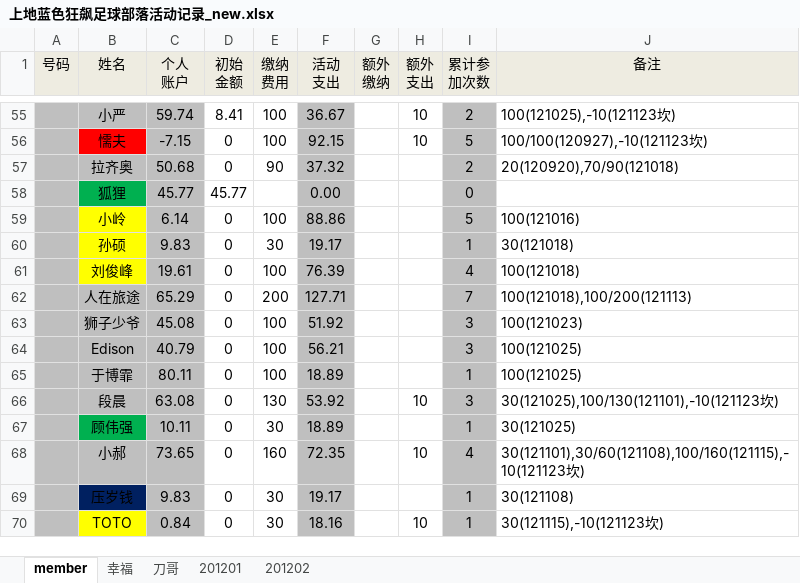
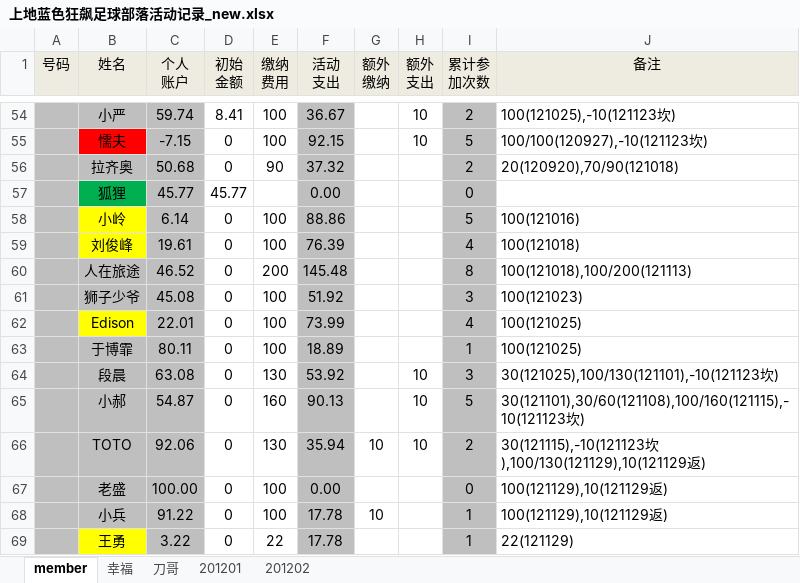
Before and after one commit to jackba/weathervcm, an Excel workbook: house/上地蓝色狂飙足球部落活动记录_new.xlsx, sheet member, drawn as a sheet; only a part is shown, gaps mark what is left out; values as stored, in another font and other column widths than the file's, no borders; removed rows and columns are numbered as before the commit, all else as after; the diff covers the shown part only; the diff names each change by its address in the sheet, - before the commit and + after, or states it on an @@ line.

```diff
--- a/house/上地蓝色狂飙足球部落活动记录_new.xlsx (sheet member)
+++ b/house/上地蓝色狂飙足球部落活动记录_new.xlsx (sheet member)
-row 60:  | 孙硕 | 9.83 | 0 | 30 | 19.17 |  |  | 1 | 30(121018)
-C60 (个人 账户): 65.29
+C60 (个人 账户): 46.52
-F60 (活动 支出): 127.71
+F60 (活动 支出): 145.48
-I60 (累计参 加次数): 7
+I60 (累计参 加次数): 8
-B62 fill: #BFBFBF
+B62 fill: #FFFF00
-C62 (个人 账户): 40.79
+C62 (个人 账户): 22.01
-F62 (活动 支出): 56.21
+F62 (活动 支出): 73.99
-I62 (累计参 加次数): 3
+I62 (累计参 加次数): 4
-row 67:  | 顾伟强 | 10.11 | 0 | 30 | 18.89 |  |  | 1 | 30(121025)
-C65 (个人 账户): 73.65
+C65 (个人 账户): 54.87
-F65 (活动 支出): 72.35
+F65 (活动 支出): 90.13
-I65 (累计参 加次数): 4
+I65 (累计参 加次数): 5
-row 69:  | 压岁钱 | 9.83 | 0 | 30 | 19.17 |  |  | 1 | 30(121108)
-B66 fill: #FFFF00
+B66 fill: #BFBFBF
-C66 (个人 账户): 0.84
+C66 (个人 账户): 92.06
-E66 (缴纳 费用): 30
+E66 (缴纳 费用): 130
-F66 (活动 支出): 18.16
+F66 (活动 支出): 35.94
-G66 (额外 缴纳): (empty)
+G66 (额外 缴纳): 10
-I66 (累计参 加次数): 1
+I66 (累计参 加次数): 2
-J66 (备注): 30(121115),-10(121123坎)
+J66 (备注): 30(121115),-10(121123坎),100/130(121129),10(121129返)
+row 67:  | 老盛 | 100.00 | 0 | 100 | 0.00 |  |  | 0 | 100(121129),10(121129返)
+row 68:  | 小兵 | 91.22 | 0 | 100 | 17.78 | 10 |  | 1 | 100(121129),10(121129返)
+row 69:  | 王勇 | 3.22 | 0 | 22 | 17.78 |  |  | 1 | 22(121129)
```
Also changed, not shown: 1 added row, 2 removed rows, 44 edited cells and cell formats elsewhere in this sheet, sheet 幸福, sheet 201201, formulas that keep their value.
